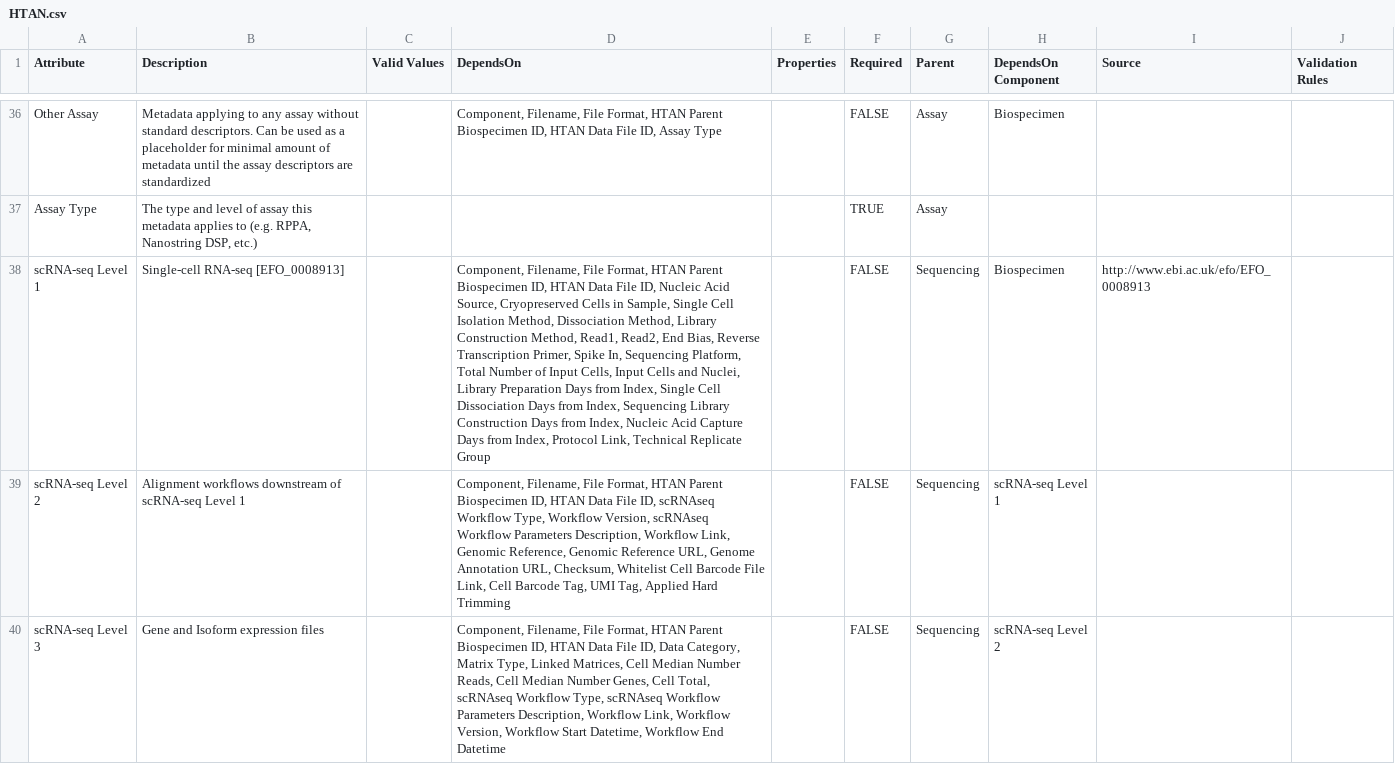
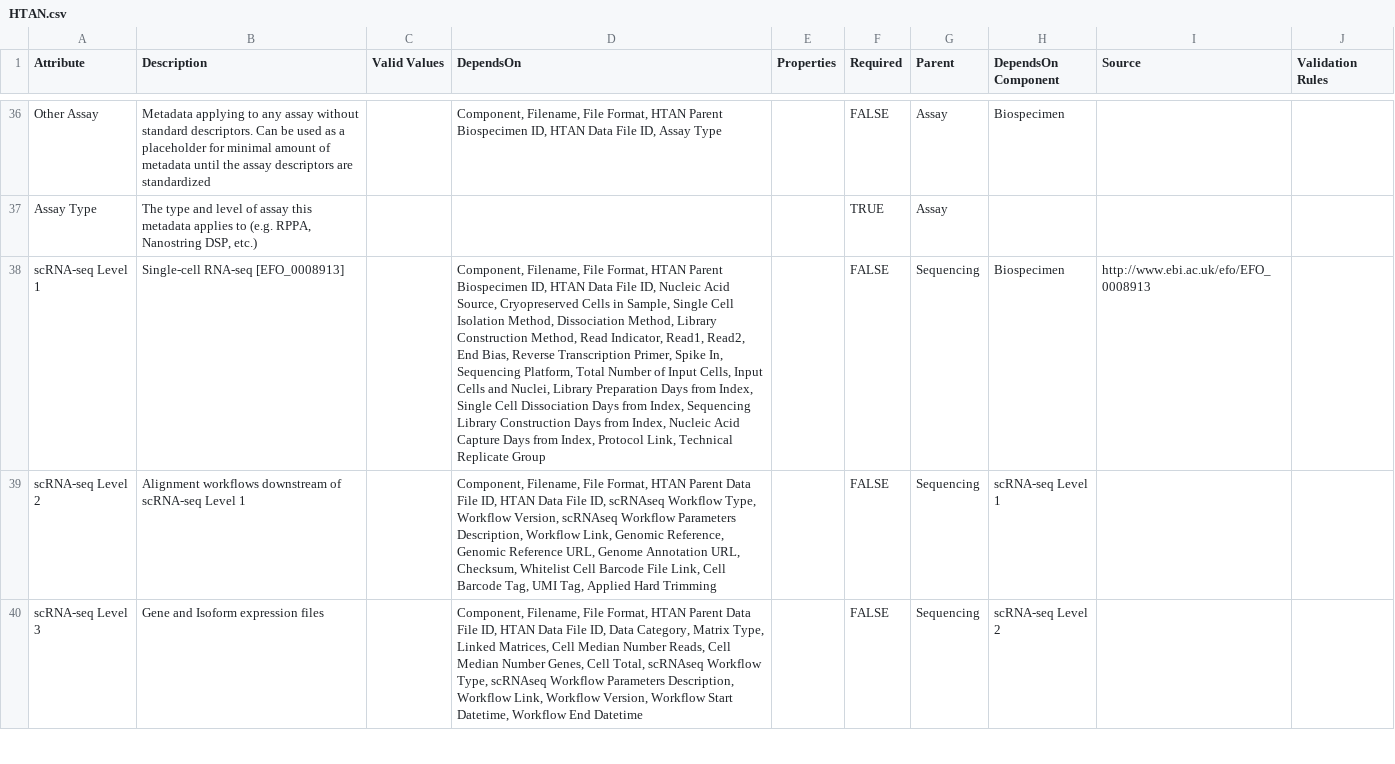
Before and after one commit to Sage-Bionetworks/schematic, a CSV file: data/csv/HTAN.csv, drawn as a sheet; only a part is shown, gaps mark what is left out; the diff covers the shown part only; the diff names each change by its address in the sheet, - before the commit and + after, or states it on an @@ line.

Commit message:
changes to sequencing assays adding read indicator for paired sequencing (e.g. is a file read1 or 2); for all sequencing levels > 1 we don't need parent biospecimen ID, we required parent data file ID - that is fixed now

```diff
--- a/data/csv/HTAN.csv
+++ b/data/csv/HTAN.csv
-D38 (DependsOn): …Construction Method, Read1, Read2,…
+D38 (DependsOn): …Construction Method, Read Indicator, Read1, Read2,…
-D39 (DependsOn): …HTAN Parent Biospecimen ID, HTAN…
+D39 (DependsOn): …HTAN Parent Data File ID, HTAN…
-D40 (DependsOn): …HTAN Parent Biospecimen ID, HTAN…
+D40 (DependsOn): …HTAN Parent Data File ID, HTAN…
```
Also changed, not shown: 1 added row and 9 edited cells elsewhere in this file, 1 other file.
